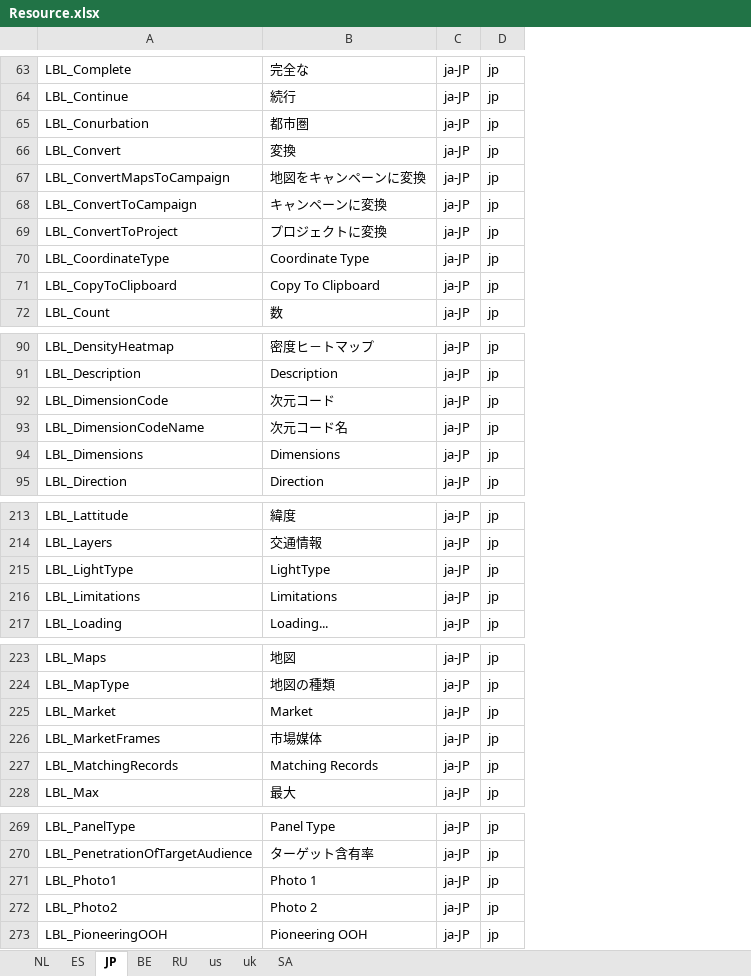
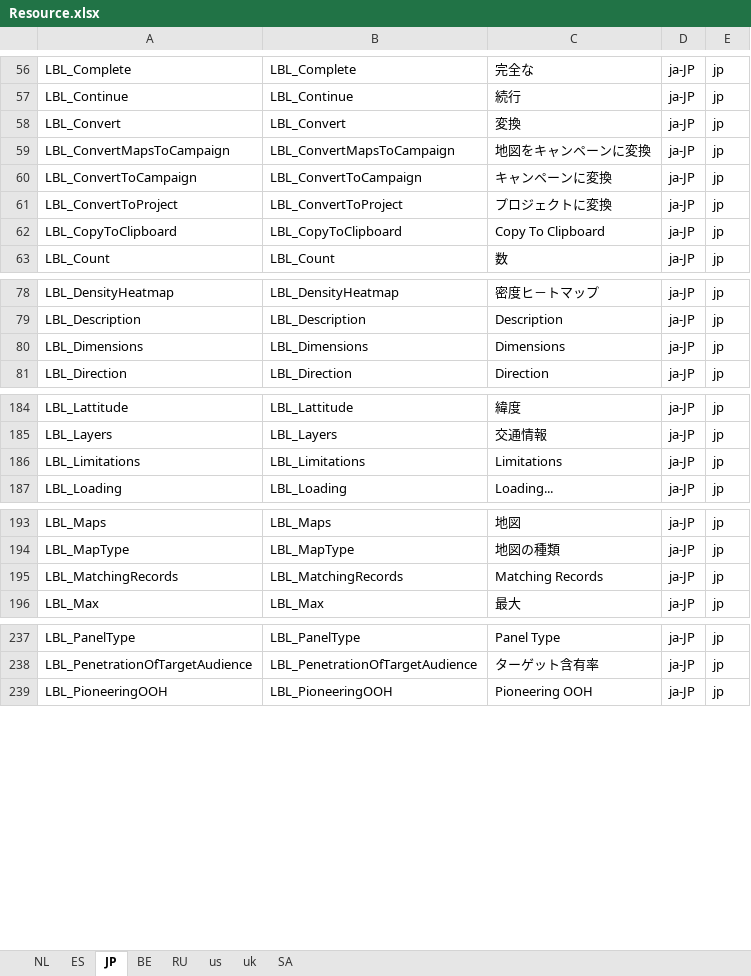
Before and after one commit to ripan/translations, an Excel workbook: Resource.xlsx, sheet JP, drawn as a sheet; only a part is shown, gaps mark what is left out; values as stored, in another font and other column widths than the file's, no cell formats; removed rows and columns are numbered as before the commit, all else as after; the diff covers the shown part only; the diff names each change by its address in the sheet, - before the commit and + after, or states it on an @@ line.

Commit message:
Labels not required for japan
LBL_Address2
LBL_Circuration
LBL_CircurationRange
LBL_ClaimsFromClaimsIdentity
LBL_ClaimType
LBL_ClaimValue
LBL_CodeCIM
LBL_Conurbation
LBL_CoordinateType
LBL_CrossArtery
LBL_CustomAttribute2
LBL_CustomAttribute3
LBL_DimensionCode
LBL_DimensionCodeName
LBL_District
LBL_Documents
LBL_DopInfo
LBL_GeocADM
LBL_GeocADM1
LBL_GeocADM2
LBL_GeocADM3
LBL_GeocADM4
LBL_GeocCode
LBL_GeocId
LBL_GeocTown
LBL_GRP
LBL_Habitatacim
LBL_Habitatcim
LBL_HasLight
LBL_LightType
LBL_Market
LBL_MarketFrames
LBL_Photo1
LBL_Photo2
LBL_POIAssociated
LBL_SiteRef
LBL_Typocim
LBL_WorkTime

```diff
--- a/Resource.xlsx (sheet JP)
+++ b/Resource.xlsx (sheet JP)
+column B, rows 56-63: LBL_Complete | LBL_Continue | LBL_Convert | LBL_ConvertMapsToCampaign | LBL_ConvertToCampaign | LBL_ConvertToProject | LBL_CopyToClipboard | LBL_Count; rows 78-81: LBL_DensityHeatmap | LBL_Description | LBL_Dimensions | LBL_Direction; rows 184-187: LBL_Lattitude | LBL_Layers | LBL_Limitations | LBL_Loading; rows 193-196: LBL_Maps | LBL_MapType | LBL_MatchingRecords | LBL_Max; rows 237-239: LBL_PanelType | LBL_PenetrationOfTargetAudience | LBL_PioneeringOOH
-row 65: LBL_Conurbation | 都市圏 | ja-JP | jp
-row 70: LBL_CoordinateType | Coordinate Type | ja-JP | jp
-row 92: LBL_DimensionCode | 次元コード | ja-JP | jp
-row 93: LBL_DimensionCodeName | 次元コード名 | ja-JP | jp
-row 215: LBL_LightType | LightType | ja-JP | jp
-row 225: LBL_Market | Market | ja-JP | jp
-row 226: LBL_MarketFrames | 市場媒体 | ja-JP | jp
-row 271: LBL_Photo1 | Photo 1 | ja-JP | jp
-row 272: LBL_Photo2 | Photo 2 | ja-JP | jp
```
Also changed, not shown: 29 removed rows elsewhere in this sheet, cell formats.
